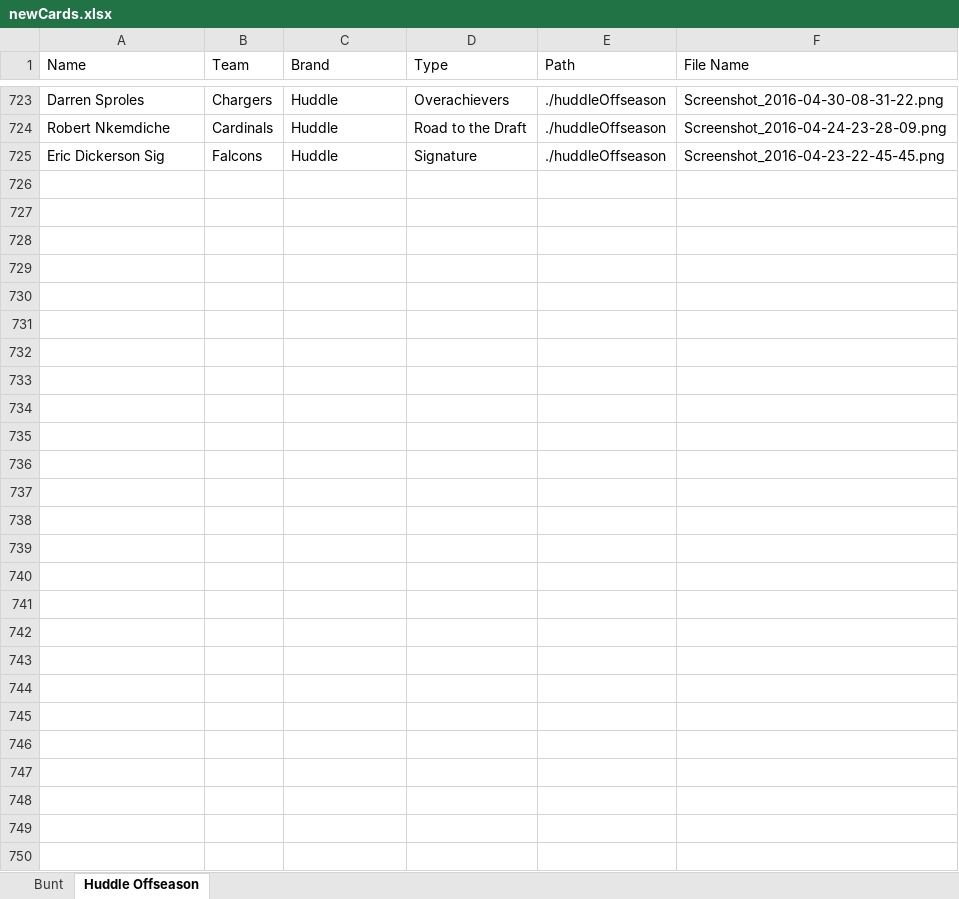
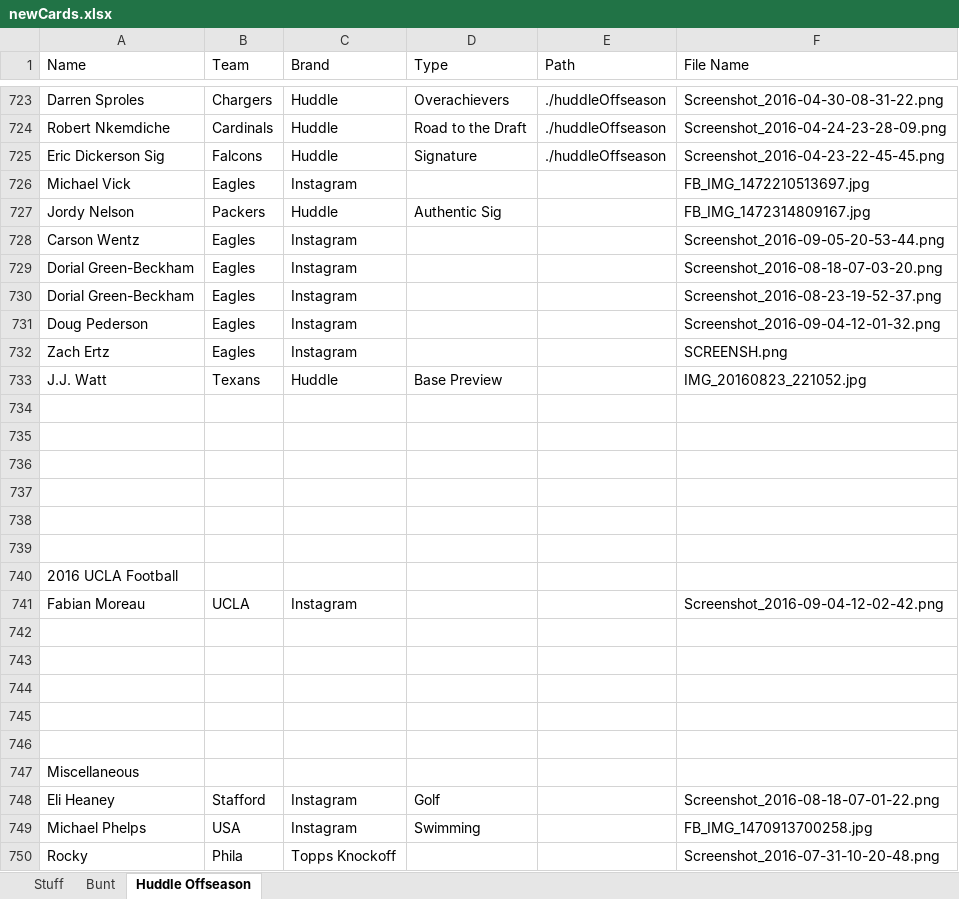
Before and after one commit to Wolfbane50/myApp, an Excel workbook: newCards.xlsx, sheet Huddle Offseason, drawn as a sheet; only a part is shown, gaps mark what is left out; values as stored, in another font and other column widths than the file's, no borders; the diff names each change by its address in the sheet, - before the commit and + after, or states it on an @@ line.

```diff
--- a/newCards.xlsx (sheet Huddle Offseason)
+++ b/newCards.xlsx (sheet Huddle Offseason)
+sheet tab: Stuff
+row 726: Michael Vick | Eagles | Instagram |  |  | FB_IMG_1472210513697.jpg
+row 727: Jordy Nelson | Packers | Huddle | Authentic Sig |  | FB_IMG_1472314809167.jpg
+row 728: Carson Wentz | Eagles | Instagram |  |  | Screenshot_2016-09-05-20-53-44.png
+row 729: Dorial Green-Beckham | Eagles | Instagram |  |  | Screenshot_2016-08-18-07-03-20.png
+row 730: Dorial Green-Beckham | Eagles | Instagram |  |  | Screenshot_2016-08-23-19-52-37.png
+row 731: Doug Pederson | Eagles | Instagram |  |  | Screenshot_2016-09-04-12-01-32.png
+row 732: Zach Ertz | Eagles | Instagram |  |  | SCREENSH.png
+row 733: J.J. Watt | Texans | Huddle | Base Preview |  | IMG_20160823_221052.jpg
+row 734: (empty)
+row 735: (empty)
+row 736: (empty)
+row 737: (empty)
+row 738: (empty)
+row 739: (empty)
+row 740: 2016 UCLA Football
+row 741: Fabian Moreau | UCLA | Instagram |  |  | Screenshot_2016-09-04-12-02-42.png
+row 742: (empty)
+row 743: (empty)
+row 744: (empty)
+row 745: (empty)
+row 746: (empty)
+row 747: Miscellaneous
+row 748: Eli Heaney | Stafford | Instagram | Golf |  | Screenshot_2016-08-18-07-01-22.png
+row 749: Michael Phelps | USA | Instagram | Swimming |  | FB_IMG_1470913700258.jpg
+row 750: Rocky | Phila | Topps Knockoff |  |  | Screenshot_2016-07-31-10-20-48.png
```
Also changed, not shown: sheet Bunt, 5 other files.
